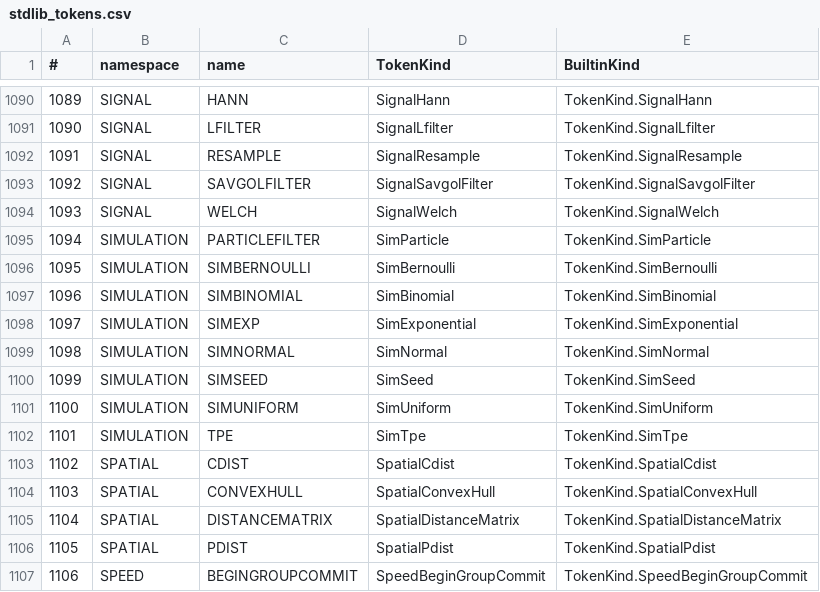
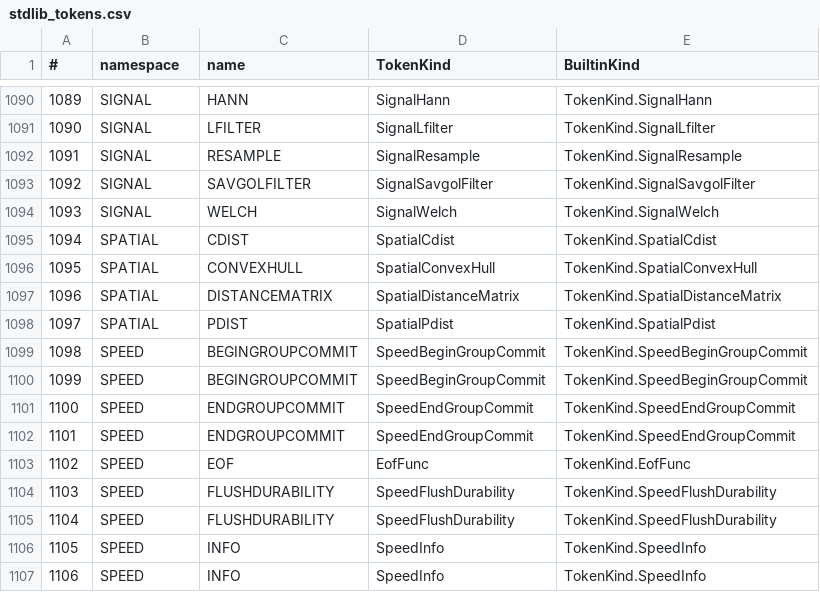
Before and after one commit to c-vision/GMBasic, a CSV file: GMBasicSharp/common/Registry/stdlib_tokens.csv, drawn as a sheet; only a part is shown, gaps mark what is left out; the shorter side is filled out with more unchanged rows; removed rows and columns are numbered as before the commit, all else as after; the diff names each change by its address in the sheet, - before the commit and + after, or states it on an @@ line.

Commit message:
FFI: SIMULATION migrato a libgmbstats (builtin dismesso)
- ofx_sim.c: shim gs_rng (seed/uniform/normal/exp/bernoulli/binomial),
  gs_particle_filter (par()[a,q,r] + out mean/var), gs_tpe (callback array)
- simulation.inc: namespace SIMULATION via FFI
- CreateSimulationNamespace non registrata; registry rigenerato
- simulation/particle/tpe riscritti con l'ABI FFI; 4 backend verdi

```diff
--- a/GMBasicSharp/common/Registry/stdlib_tokens.csv
+++ b/GMBasicSharp/common/Registry/stdlib_tokens.csv
-row 1095: 1094 | SIMULATION | PARTICLEFILTER | SimParticle | TokenKind.SimParticle
-row 1096: 1095 | SIMULATION | SIMBERNOULLI | SimBernoulli | TokenKind.SimBernoulli
-row 1097: 1096 | SIMULATION | SIMBINOMIAL | SimBinomial | TokenKind.SimBinomial
-row 1098: 1097 | SIMULATION | SIMEXP | SimExponential | TokenKind.SimExponential
-row 1099: 1098 | SIMULATION | SIMNORMAL | SimNormal | TokenKind.SimNormal
-row 1100: 1099 | SIMULATION | SIMSEED | SimSeed | TokenKind.SimSeed
-row 1101: 1100 | SIMULATION | SIMUNIFORM | SimUniform | TokenKind.SimUniform
-row 1102: 1101 | SIMULATION | TPE | SimTpe | TokenKind.SimTpe
@@ column A (#) renumbered from row 1095 down @@
```
Also changed, not shown: GMBasicSharp/common/Registry/stdlib_tokens_unique.csv, GMBasicSharp/common/Registry/surface.csv, 20 other files.
